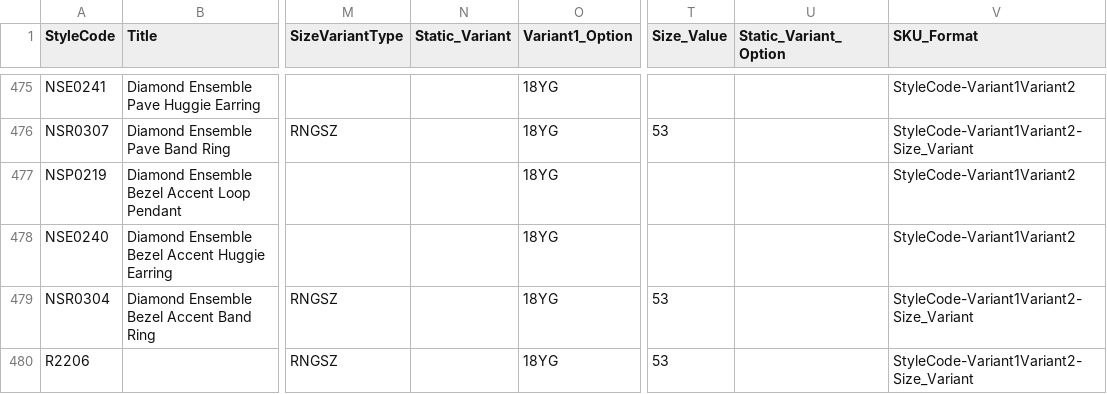
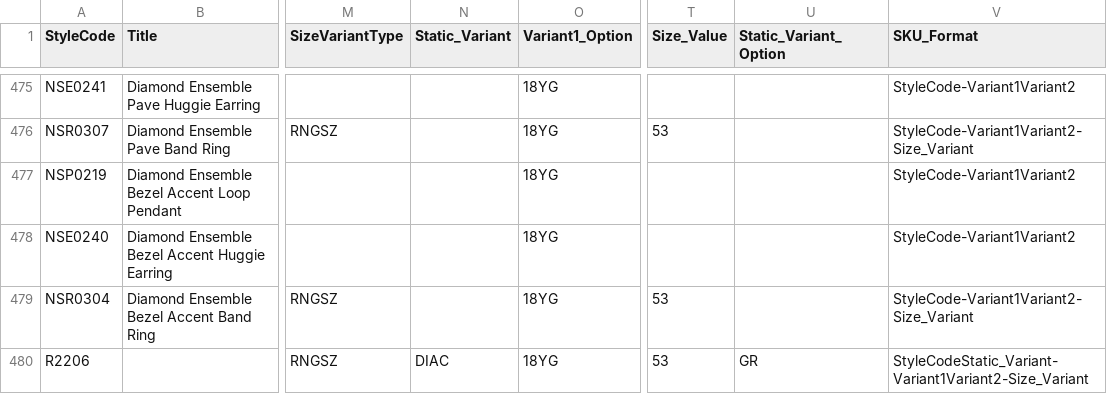
Before and after one commit to niravpmehta/jewelry-data, a CSV file: styles.csv, drawn as a sheet; only a part is shown, gaps mark what is left out; the diff names each change by its address in the sheet, - before the commit and + after, or states it on an @@ line.

Commit message:
Sync styles.csv

```diff
--- a/styles.csv
+++ b/styles.csv
-N480 (Static_Variant): (empty)
+N480 (Static_Variant): DIAC
-U480 (Static_Variant_Option): (empty)
+U480 (Static_Variant_Option): GR
-V480 (SKU_Format): StyleCode-Variant1Variant2-Size_Variant
+V480 (SKU_Format): StyleCodeStatic_Variant-Variant1Variant2-Size_Variant
```
